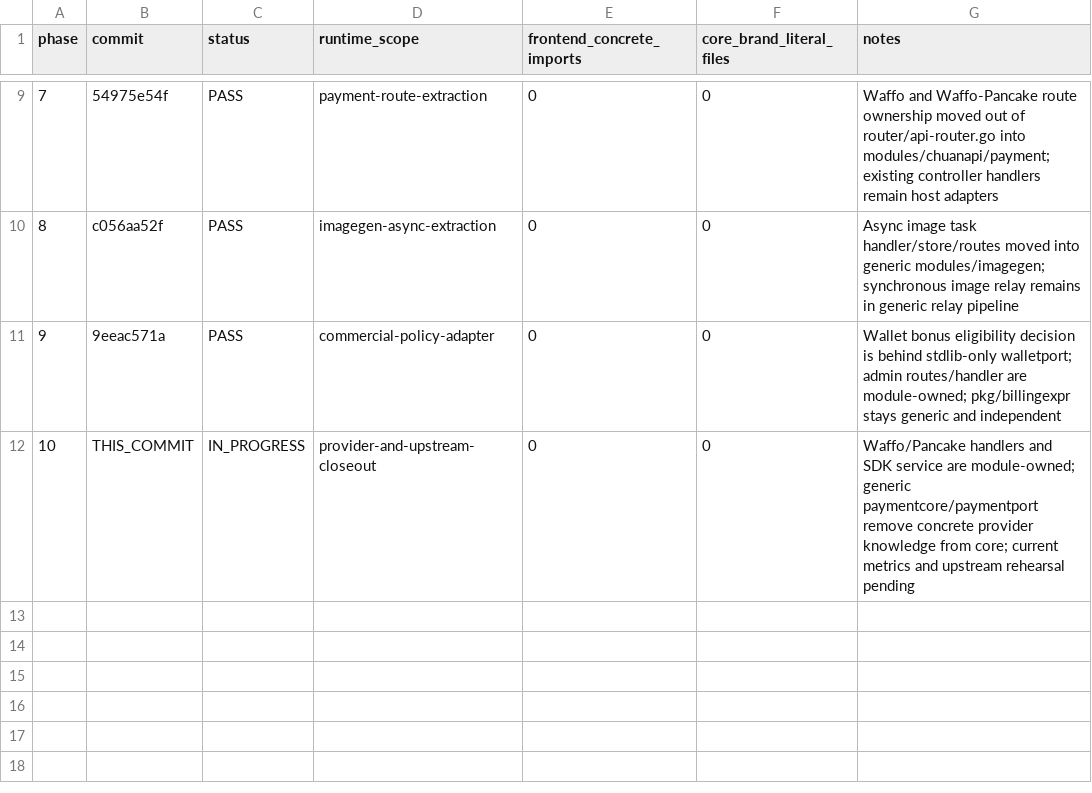
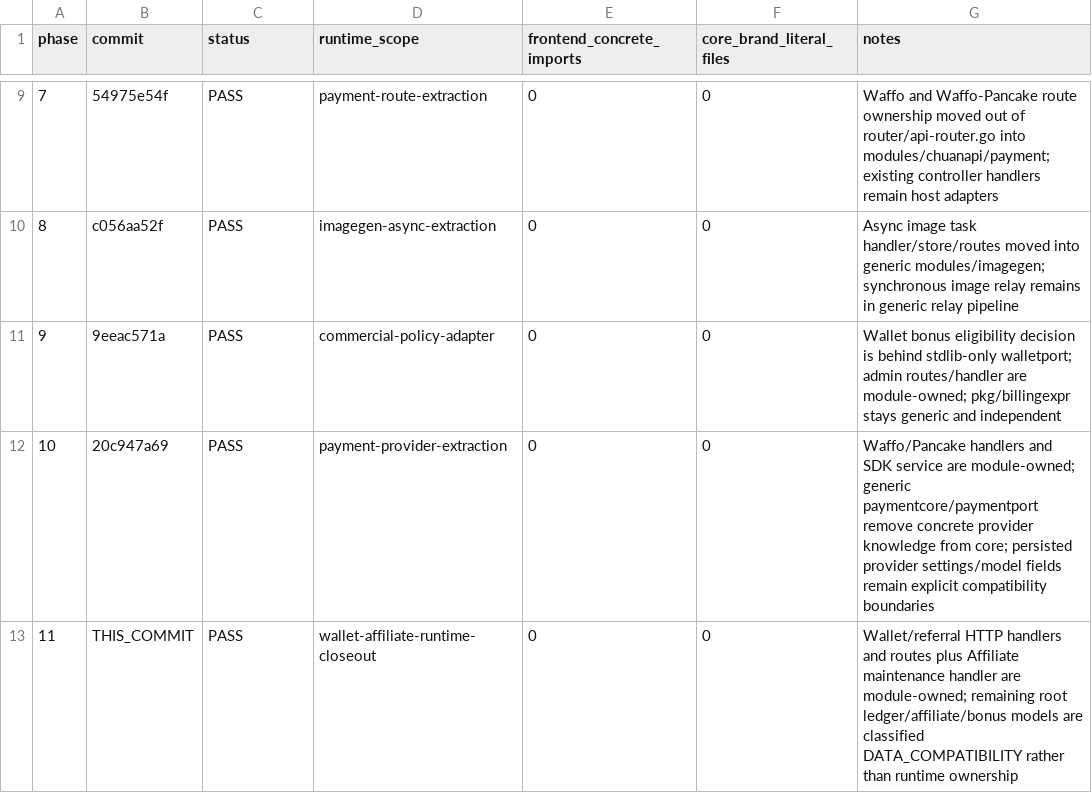
Before and after one commit to 1057300248/wanchuan-new-api, a CSV file: docs/architecture/modularization/progress.csv, drawn as a sheet; only a part is shown, gaps mark what is left out; addresses are those after the commit; the diff names each change by its address in the sheet, - before the commit and + after, or states it on an @@ line.

Commit message:
refactor: close wallet and affiliate runtime ownership

```diff
--- a/docs/architecture/modularization/progress.csv
+++ b/docs/architecture/modularization/progress.csv
+row 12: 10 | 20c947a69 | PASS | payment-provider-extraction | 0 | 0 | Waffo/Pancake handlers and SDK service are module-owned; generic paymentcore/paymentport remove concrete provider knowledge from core; persisted provider settings/model fields remain explicit compatibility boundaries
@@ column A (phase) renumbered from row 13 down @@
-C13 (status): IN_PROGRESS
+C13 (status): PASS
-D13 (runtime_scope): provider-and-upstream-closeout
+D13 (runtime_scope): wallet-affiliate-runtime-closeout
-G13 (notes): Waffo/Pancake handlers and SDK service are module-owned; generic paymentcore/paymentport remove concrete provider knowledge from core; current metrics and upstream rehearsal pending
+G13 (notes): Wallet/referral HTTP handlers and routes plus Affiliate maintenance handler are module-owned; remaining root ledger/affiliate/bonus models are classified DATA_COMPATIBILITY rather than runtime ownership
```
Also changed, not shown: docs/architecture/modularization/ownership-rules.tsv, 9 other files.
